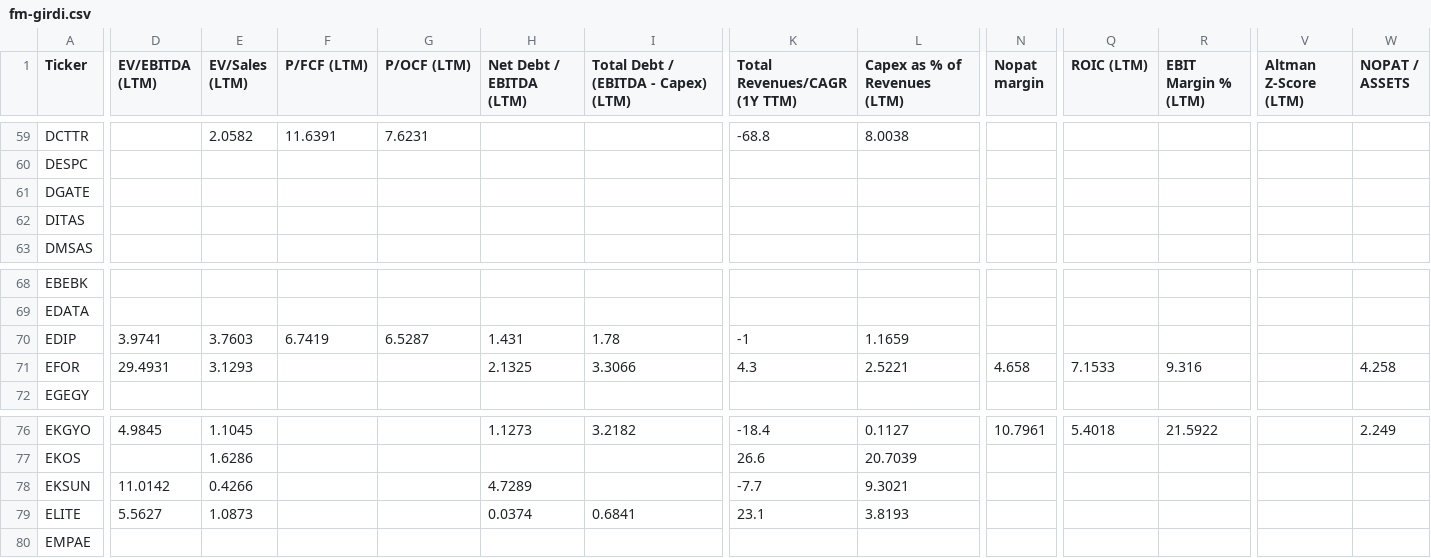
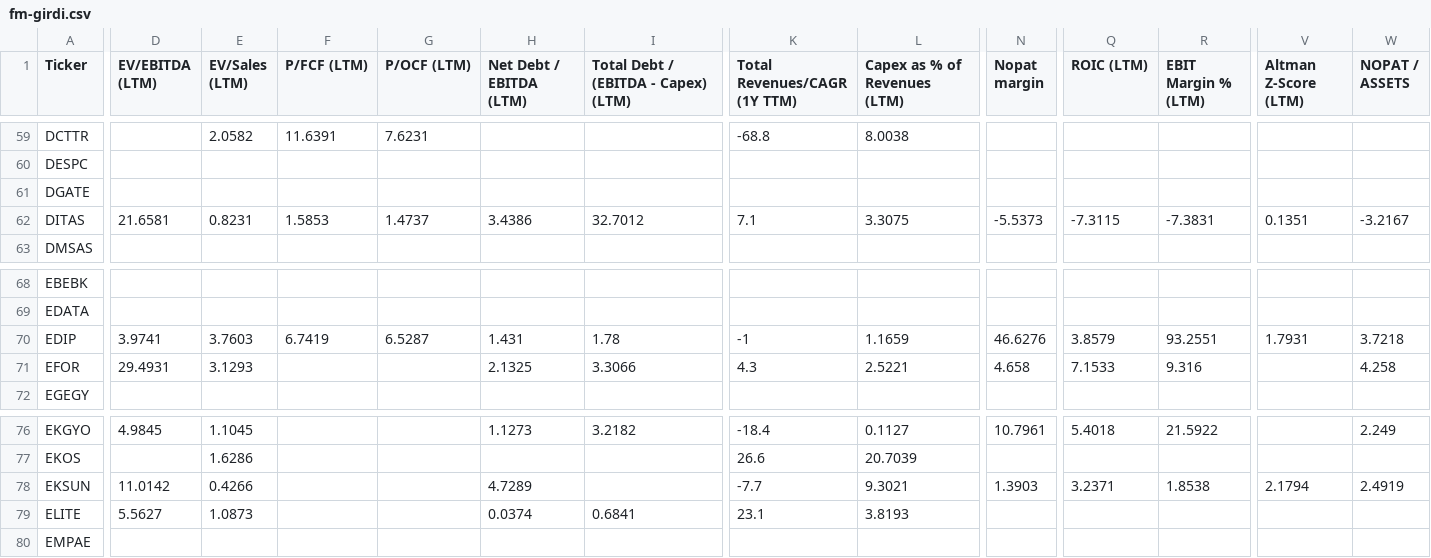
Before and after one commit to fkasap/Ktpanel2, a CSV file: ktpanel/fm-girdi.csv, drawn as a sheet; only a part is shown, gaps mark what is left out; the diff covers the shown part only; the diff names each change by its address in the sheet, - before the commit and + after, or states it on an @@ line.

```diff
--- a/ktpanel/fm-girdi.csv
+++ b/ktpanel/fm-girdi.csv
-D62 (EV/EBITDA (LTM)): (empty)
+D62 (EV/EBITDA (LTM)): 21.6581
-E62 (EV/Sales (LTM)): (empty)
+E62 (EV/Sales (LTM)): 0.8231
-F62 (P/FCF (LTM)): (empty)
+F62 (P/FCF (LTM)): 1.5853
-G62 (P/OCF (LTM)): (empty)
+G62 (P/OCF (LTM)): 1.4737
-H62 (Net Debt / EBITDA (LTM)): (empty)
+H62 (Net Debt / EBITDA (LTM)): 3.4386
-I62: (empty)
+I62: 32.7012
-K62 (Total Revenues/CAGR (1Y TTM)): (empty)
+K62 (Total Revenues/CAGR (1Y TTM)): 7.1
-L62 (Capex as % of Revenues (LTM)): (empty)
+L62 (Capex as % of Revenues (LTM)): 3.3075
-N62 (Nopat margin): (empty)
+N62 (Nopat margin): -5.5373
-Q62 (ROIC (LTM)): (empty)
+Q62 (ROIC (LTM)): -7.3115
-R62 (EBIT Margin % (LTM)): (empty)
+R62 (EBIT Margin % (LTM)): -7.3831
-V62 (Altman Z-Score (LTM)): (empty)
+V62 (Altman Z-Score (LTM)): 0.1351
-W62 (NOPAT / ASSETS): (empty)
+W62 (NOPAT / ASSETS): -3.2167
-N70 (Nopat margin): (empty)
+N70 (Nopat margin): 46.6276
-Q70 (ROIC (LTM)): (empty)
+Q70 (ROIC (LTM)): 3.8579
-R70 (EBIT Margin % (LTM)): (empty)
+R70 (EBIT Margin % (LTM)): 93.2551
-V70 (Altman Z-Score (LTM)): (empty)
+V70 (Altman Z-Score (LTM)): 1.7931
-W70 (NOPAT / ASSETS): (empty)
+W70 (NOPAT / ASSETS): 3.7218
-N78 (Nopat margin): (empty)
+N78 (Nopat margin): 1.3903
-Q78 (ROIC (LTM)): (empty)
+Q78 (ROIC (LTM)): 3.2371
-R78 (EBIT Margin % (LTM)): (empty)
+R78 (EBIT Margin % (LTM)): 1.8538
-V78 (Altman Z-Score (LTM)): (empty)
+V78 (Altman Z-Score (LTM)): 2.1794
-W78 (NOPAT / ASSETS): (empty)
+W78 (NOPAT / ASSETS): 2.4919
```
Also changed, not shown: 6 edited cells elsewhere in this file, 20 other files.
